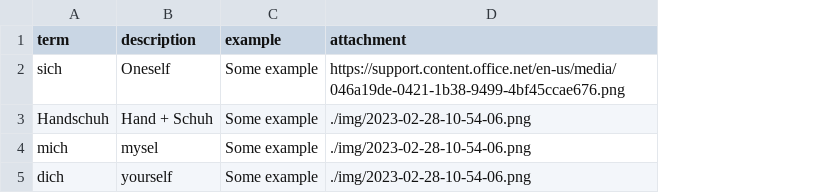
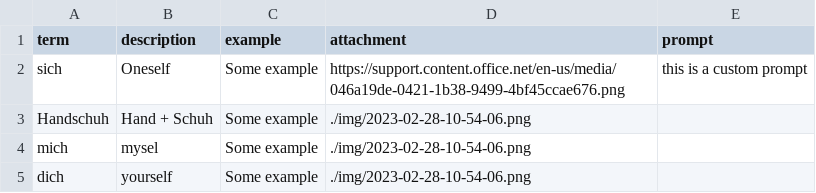
Before and after one commit to NeneWang/mastery-cli, a CSV file: utils/data/terms/mock.csv, drawn as a sheet; the diff names each change by its address in the sheet, - before the commit and + after, or states it on an @@ line.

```diff
--- a/utils/data/terms/mock.csv
+++ b/utils/data/terms/mock.csv
+column E (prompt), row 2: this is a custom prompt
```
Also changed, not shown: utils/data/terms/strat_cloud_patterns.csv, 6 other files.
